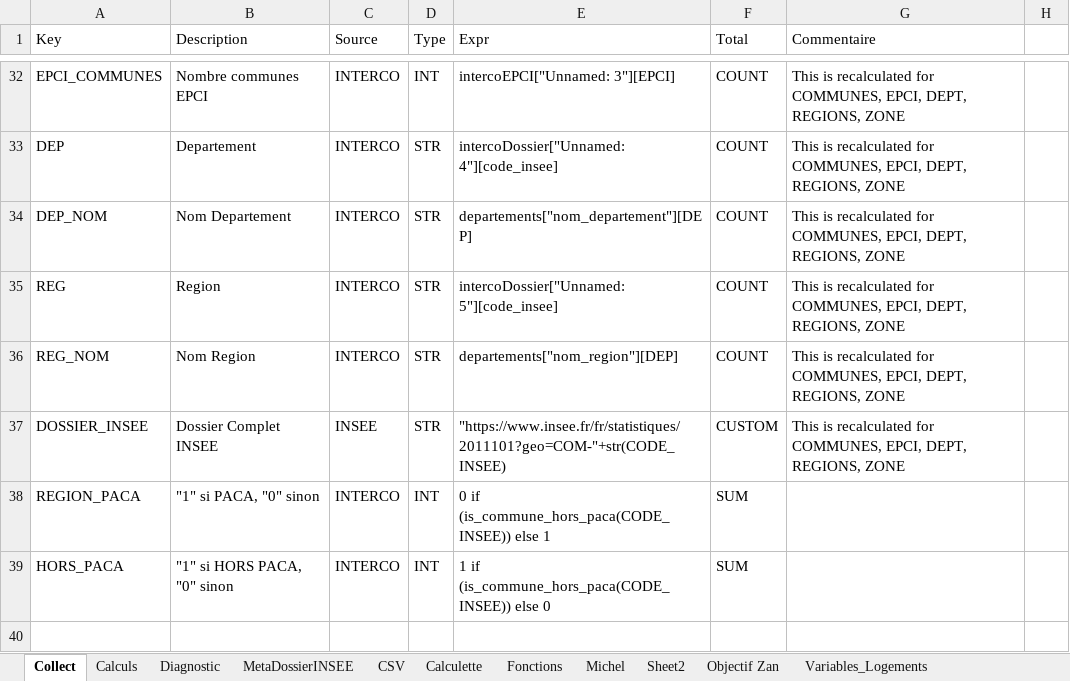
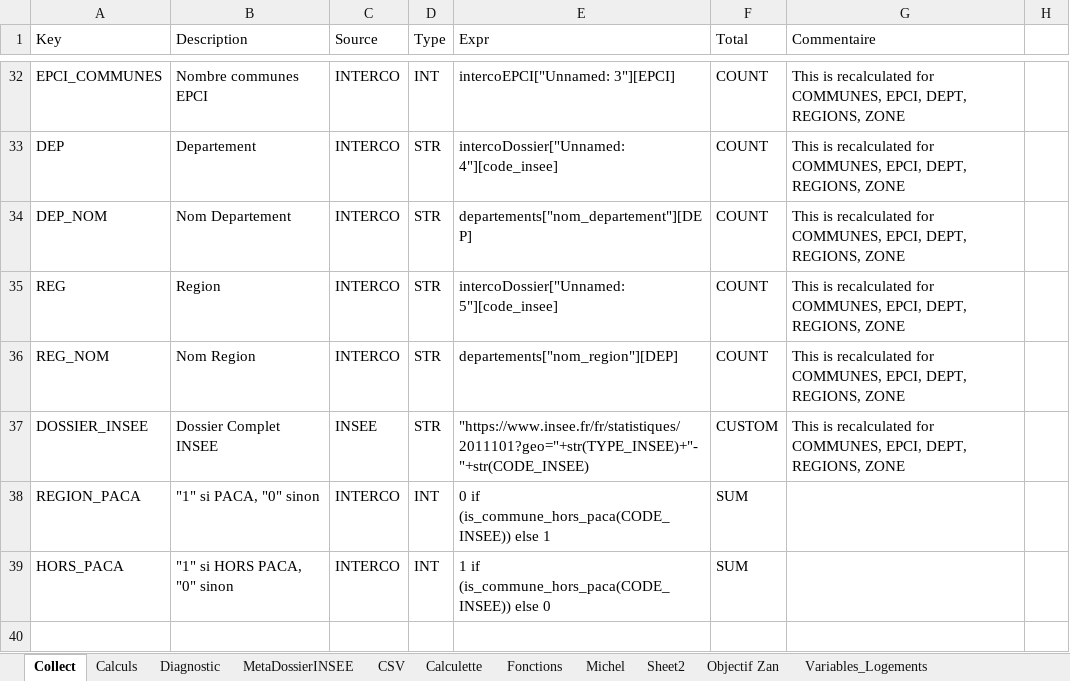
Before and after one commit to bheuse/ConsommationFonciere, an Excel workbook: input/ConfigurationV4.xlsx, sheet Collect, drawn as a sheet; only a part is shown, gaps mark what is left out; values as stored, in another font and other column widths than the file's, no borders; the diff names each change by its address in the sheet, - before the commit and + after, or states it on an @@ line.

```diff
--- a/input/ConfigurationV4.xlsx (sheet Collect)
+++ b/input/ConfigurationV4.xlsx (sheet Collect)
-E37 (Expr): "https://www.insee.fr/fr/statistiques/2011101?geo=COM-"+str(CODE_INSEE)
+E37 (Expr): "https://www.insee.fr/fr/statistiques/2011101?geo="+str(TYPE_INSEE)+"-"+str(CODE_INSEE)
```
Also changed, not shown: 2 other files.
